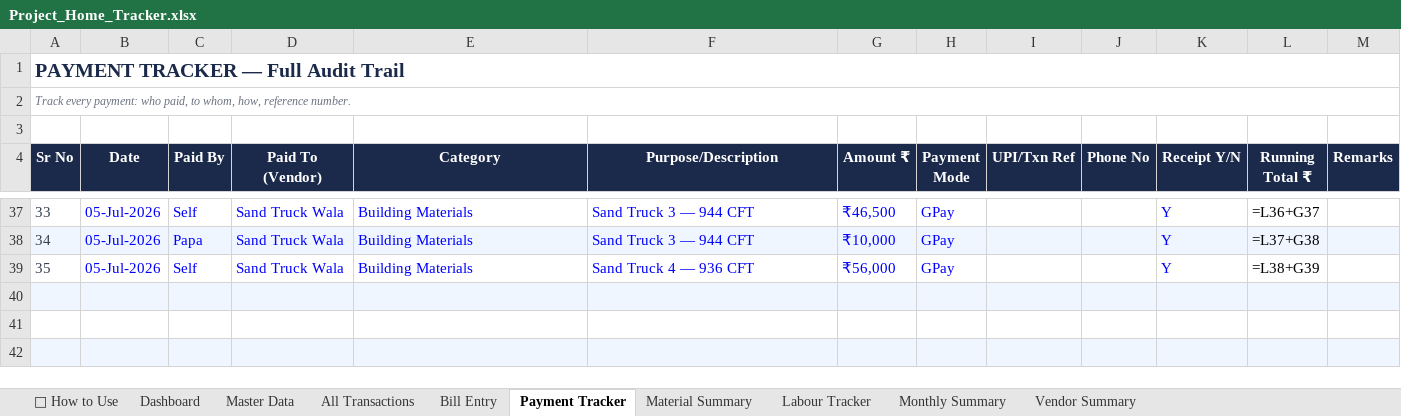
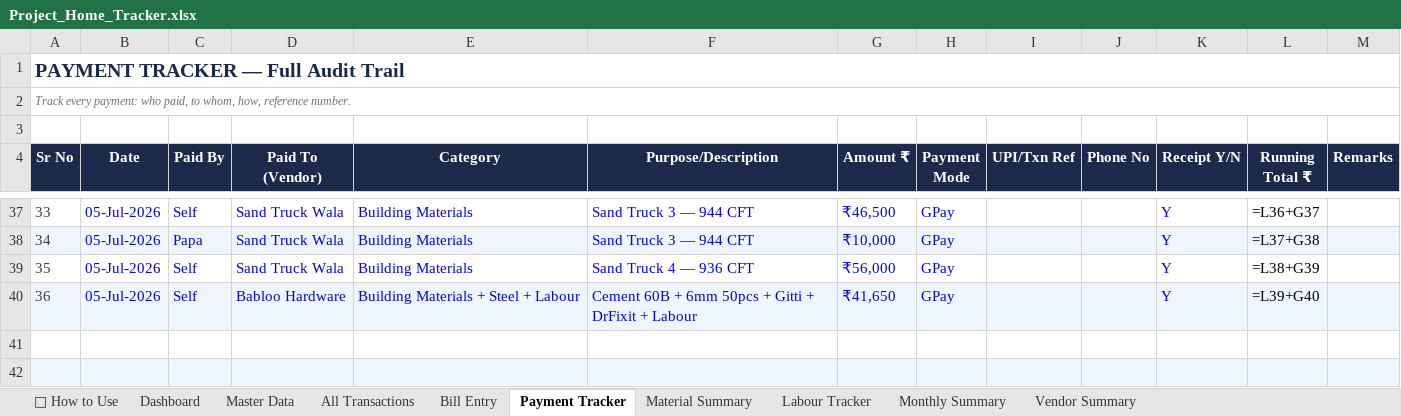
Before and after one commit to avikarn26/bihar-home-dashboard, an Excel workbook: data/Project_Home_Tracker.xlsx, sheet Payment Tracker, drawn as a sheet; only a part is shown, gaps mark what is left out; values as stored, in another font and other column widths than the file's, no borders; formulas without a stored value are shown as written; the diff names each change by its address in the sheet, - before the commit and + after, or states it on an @@ line.

```diff
--- a/data/Project_Home_Tracker.xlsx (sheet Payment Tracker)
+++ b/data/Project_Home_Tracker.xlsx (sheet Payment Tracker)
-row 40: (empty)
+row 40: 36 | 05-Jul-2026 | Self | Babloo Hardware | Building Materials + Steel + Labour | Cement 60B + 6mm 50pcs + Gitti + DrFixit + Labour | ₹41,650 | GPay |  |  | Y | =L39+G40
```
Also changed, not shown: sheet All Transactions, 2 other files.
